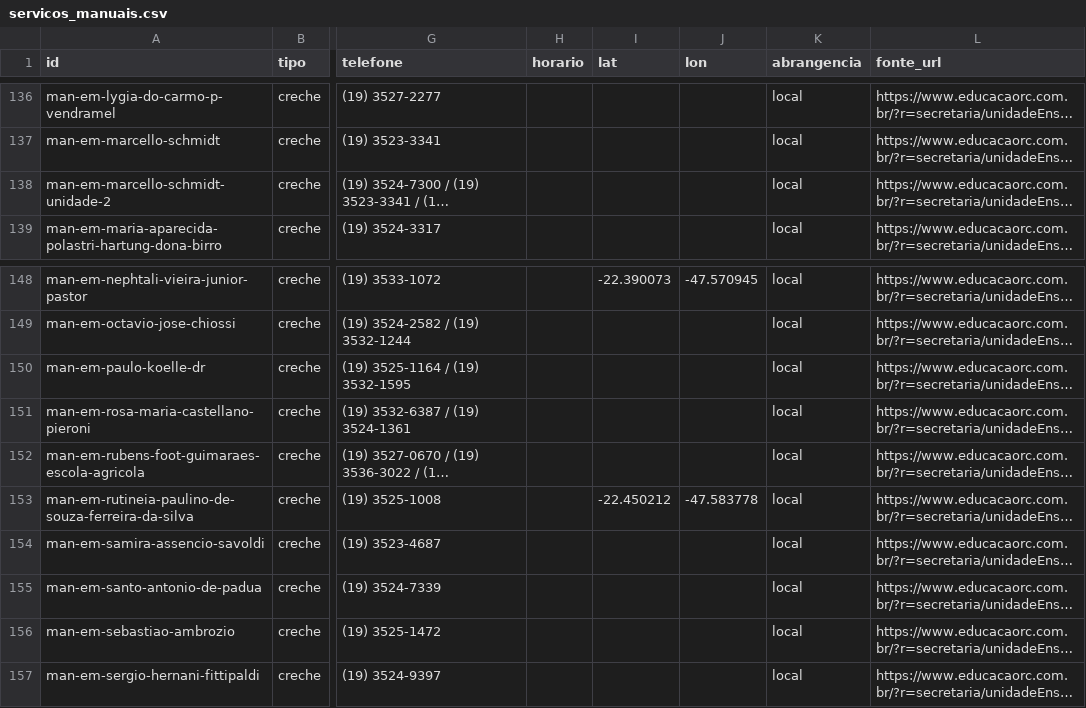
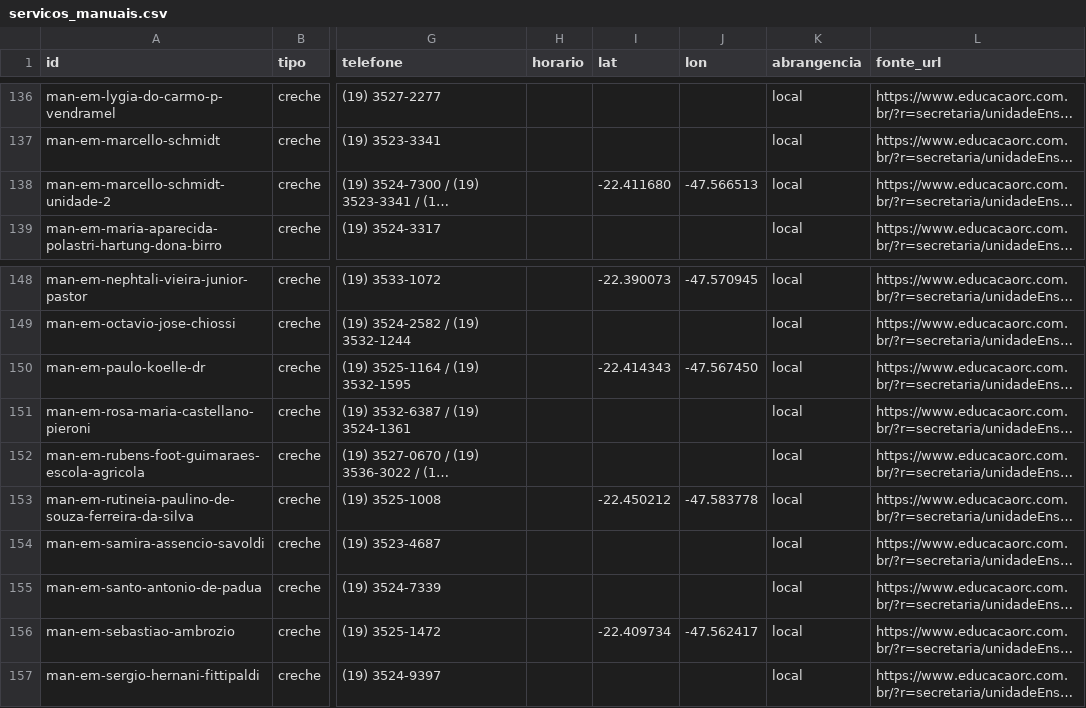
Before and after one commit to vladimirsejas/MISM3, a CSV file: catalogo/servicos_manuais.csv, drawn as a sheet; only a part is shown, gaps mark what is left out; long unchanged cells end in …; the diff covers the shown part only; the diff names each change by its address in the sheet, - before the commit and + after, or states it on an @@ line.

```diff
--- a/catalogo/servicos_manuais.csv
+++ b/catalogo/servicos_manuais.csv
-I138 (lat): (empty)
+I138 (lat): -22.411680
-J138 (lon): (empty)
+J138 (lon): -47.566513
-I150 (lat): (empty)
+I150 (lat): -22.414343
-J150 (lon): (empty)
+J150 (lon): -47.567450
-I156 (lat): (empty)
+I156 (lat): -22.409734
-J156 (lon): (empty)
+J156 (lon): -47.562417
```
Also changed, not shown: 18 edited cells elsewhere in this file, 8 other files.
